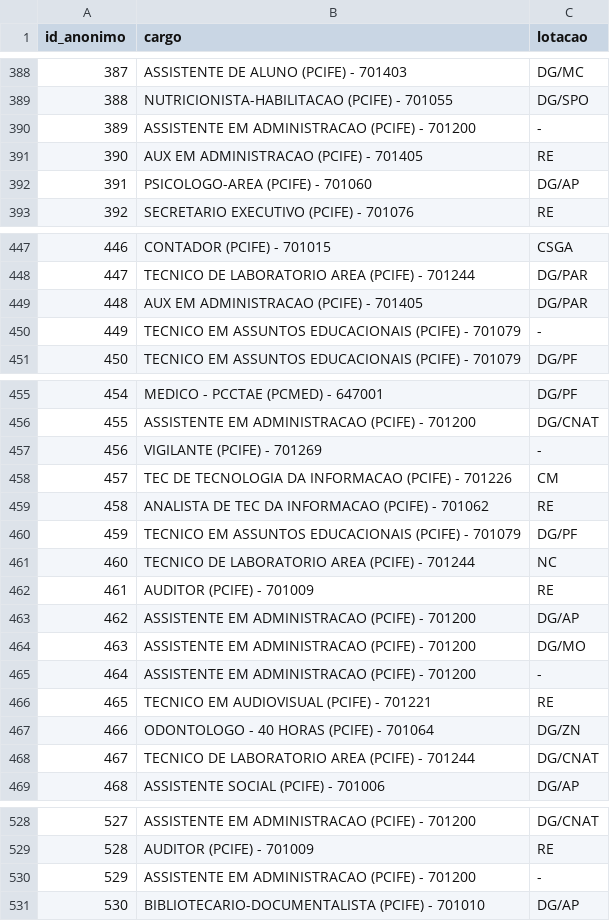
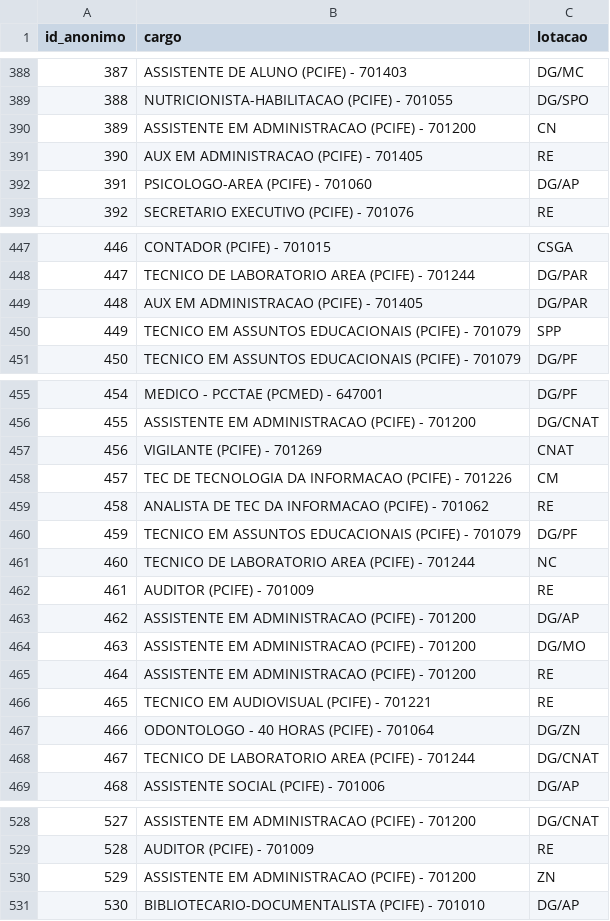
Before and after one commit to kelsoncm/memoriais-avaliados, a CSV file: data/quadro_tae_ativos.csv, drawn as a sheet; only a part is shown, gaps mark what is left out; the diff covers the shown part only.

```diff
--- a/data/quadro_tae_ativos.csv
+++ b/data/quadro_tae_ativos.csv
@@ -389,3 +389,3 @@ id_anonimo,cargo,lotacao
 388,NUTRICIONISTA-HABILITACAO (PCIFE) - 701055,DG/SPO
-389,ASSISTENTE EM ADMINISTRACAO (PCIFE) - 701200,-
+389,ASSISTENTE EM ADMINISTRACAO (PCIFE) - 701200,CN
 390,AUX EM ADMINISTRACAO (PCIFE) - 701405,RE
@@ -449,3 +449,3 @@ id_anonimo,cargo,lotacao
 448,AUX EM ADMINISTRACAO (PCIFE) - 701405,DG/PAR
-449,TECNICO EM ASSUNTOS EDUCACIONAIS (PCIFE) - 701079,-
+449,TECNICO EM ASSUNTOS EDUCACIONAIS (PCIFE) - 701079,SPP
 450,TECNICO EM ASSUNTOS EDUCACIONAIS (PCIFE) - 701079,DG/PF
@@ -456,3 +456,3 @@ id_anonimo,cargo,lotacao
 455,ASSISTENTE EM ADMINISTRACAO (PCIFE) - 701200,DG/CNAT
-456,VIGILANTE (PCIFE) - 701269,-
+456,VIGILANTE (PCIFE) - 701269,CNAT
 457,TEC DE TECNOLOGIA DA INFORMACAO (PCIFE) - 701226,CM
@@ -464,3 +464,3 @@ id_anonimo,cargo,lotacao
 463,ASSISTENTE EM ADMINISTRACAO (PCIFE) - 701200,DG/MO
-464,ASSISTENTE EM ADMINISTRACAO (PCIFE) - 701200,-
+464,ASSISTENTE EM ADMINISTRACAO (PCIFE) - 701200,RE
 465,TECNICO EM AUDIOVISUAL (PCIFE) - 701221,RE
@@ -529,3 +529,3 @@ id_anonimo,cargo,lotacao
 528,AUDITOR (PCIFE) - 701009,RE
-529,ASSISTENTE EM ADMINISTRACAO (PCIFE) - 701200,-
+529,ASSISTENTE EM ADMINISTRACAO (PCIFE) - 701200,ZN
 530,BIBLIOTECARIO-DOCUMENTALISTA (PCIFE) - 701010,DG/AP
```
Also changed, not shown: 20 edited cells elsewhere in this file, docs/data/quadro_tae_ativos.csv, 4 other files.
